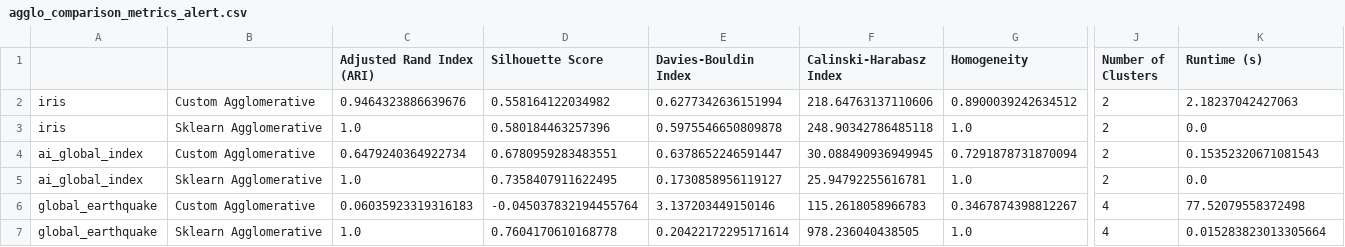
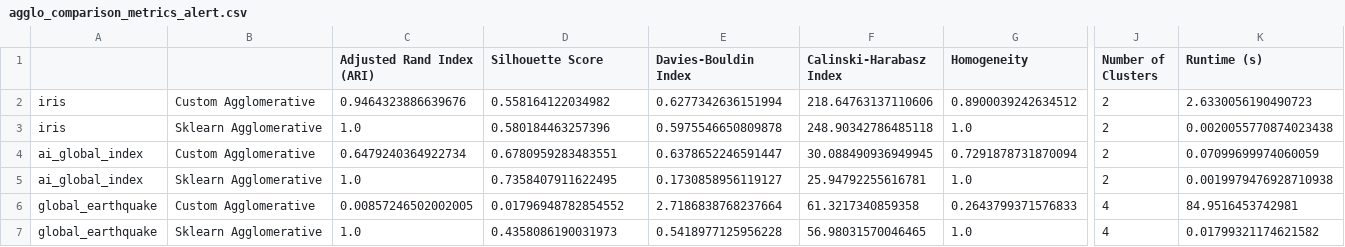
Before and after one commit to gideonpeters/comp6651-project, a CSV file: results/agglo_comparison_metrics_alert.csv, drawn as a sheet; only a part is shown, gaps mark what is left out; removed rows and columns are numbered as before the commit, all else as after; rows hold the shown columns only; the diff names each change by its address in the sheet, - before the commit and + after, or states it on an @@ line.

```diff
--- a/results/agglo_comparison_metrics_alert.csv
+++ b/results/agglo_comparison_metrics_alert.csv
-K2 (Runtime (s)): 2.18237042427063
+K2 (Runtime (s)): 2.6330056190490723
-K3 (Runtime (s)): 0.0
+K3 (Runtime (s)): 0.0020055770874023438
-K4 (Runtime (s)): 0.15352320671081543
+K4 (Runtime (s)): 0.07099699974060059
-K5 (Runtime (s)): 0.0
+K5 (Runtime (s)): 0.0019979476928710938
-row 6: global_earthquake | Custom Agglomerative | 0.06035923319316183 | -0.045037832194455764 | 3.137203449150146 | 115.2618058966783 | 0.3467874398812267 | 4 | 77.52079558372498
+row 6: global_earthquake | Custom Agglomerative | 0.00857246502002005 | 0.01796948782854552 | 2.7186838768237664 | 61.3217340859358 | 0.2643799371576833 | 4 | 84.9516453742981
-D7 (Silhouette Score): 0.7604170610168778
+D7 (Silhouette Score): 0.4358086190031973
-E7 (Davies-Bouldin Index): 0.20422172295171614
+E7 (Davies-Bouldin Index): 0.5418977125956228
-F7 (Calinski-Harabasz Index): 978.236040438505
+F7 (Calinski-Harabasz Index): 56.98031570046465
-K7 (Runtime (s)): 0.015283823013305664
+K7 (Runtime (s)): 0.01799321174621582
```
Also changed, not shown: results/affinity_comparison_metrics_alert.csv, results/agglo_comparison_metrics.csv, 11 other files.
